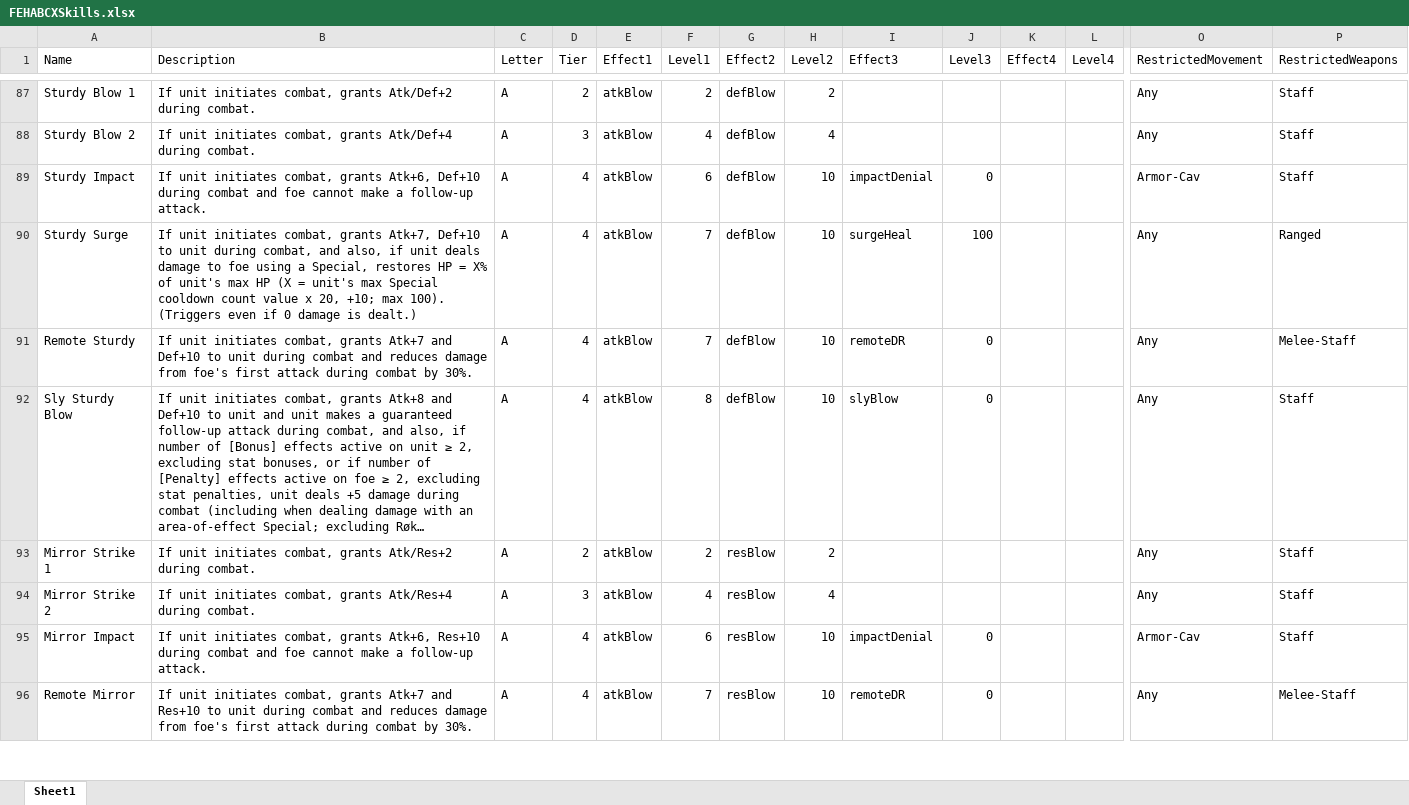
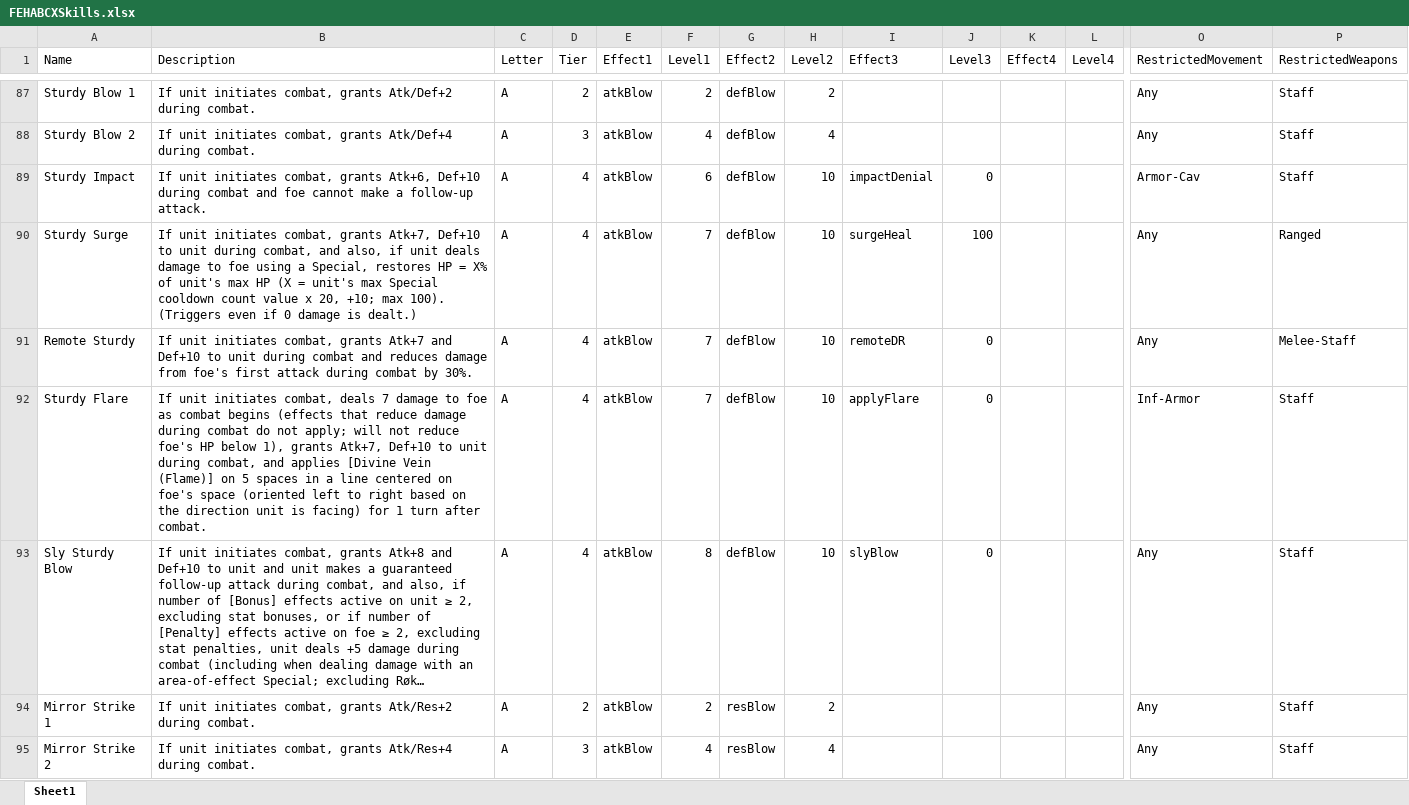
Before and after one commit to EtDet/RATA-Public, an Excel workbook: FEHSimulation/Spreadsheets/FEHABCXSkills.xlsx, sheet Sheet1, drawn as a sheet; only a part is shown, gaps mark what is left out; the shorter side is filled out with more unchanged rows; long unchanged cells end in …; values as stored, in another font and other column widths than the file's, no borders; rows hold the shown columns only; the diff covers the shown part only; the diff names each change by its address in the sheet, - before the commit and + after, or states it on an @@ line.

```diff
--- a/FEHSimulation/Spreadsheets/FEHABCXSkills.xlsx (sheet Sheet1)
+++ b/FEHSimulation/Spreadsheets/FEHABCXSkills.xlsx (sheet Sheet1)
+row 92: Sturdy Flare | If unit initiates combat, deals 7 damage to foe as combat begins (effects that reduce damage during combat do not apply; will not reduce foe's HP below 1), grants Atk+7, Def+10 to unit during combat, and applies [Divine Vein (Flame)] on 5 spaces in a line centered on foe's space (oriented left to right based on the direction unit is facing) for 1 turn after combat. | A | 4 | atkBlow | 7 | defBlow | 10 | applyFlare | 0 |  |  | Inf-Armor | Staff
```
Also changed, not shown: 14 added rows and 2 edited cells elsewhere in this sheet, FEHSimulation/Spreadsheets/FEHSeals.xlsx, FEHSimulation/Spreadsheets/FEHSpecials.xlsx, 12 other files.
